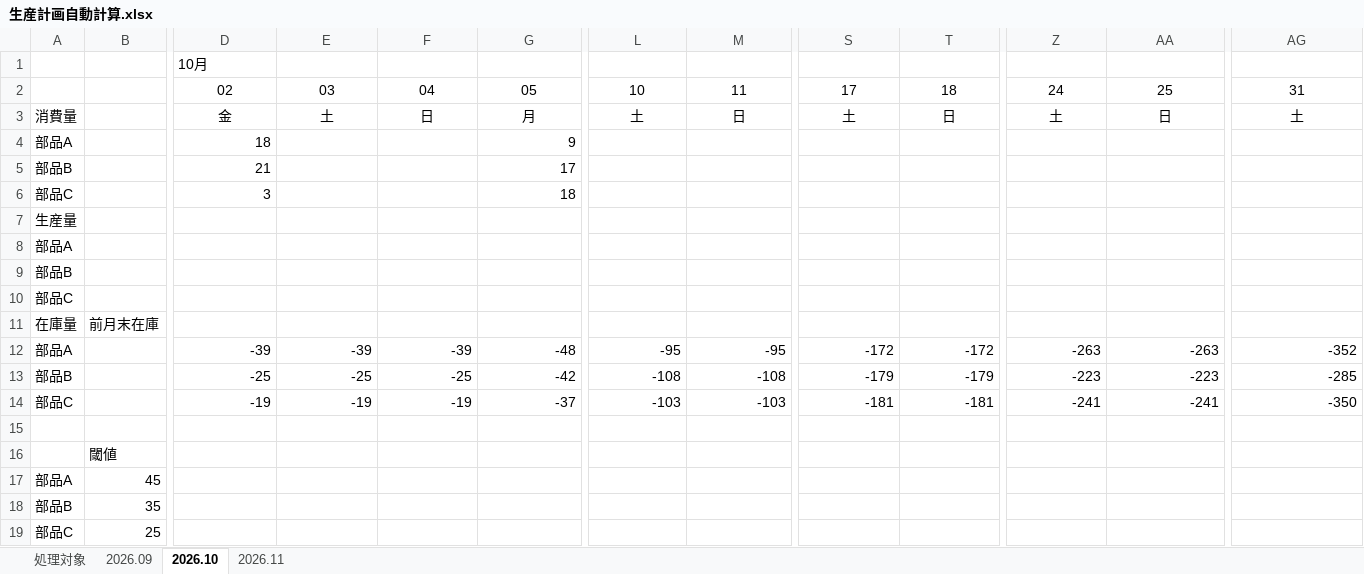
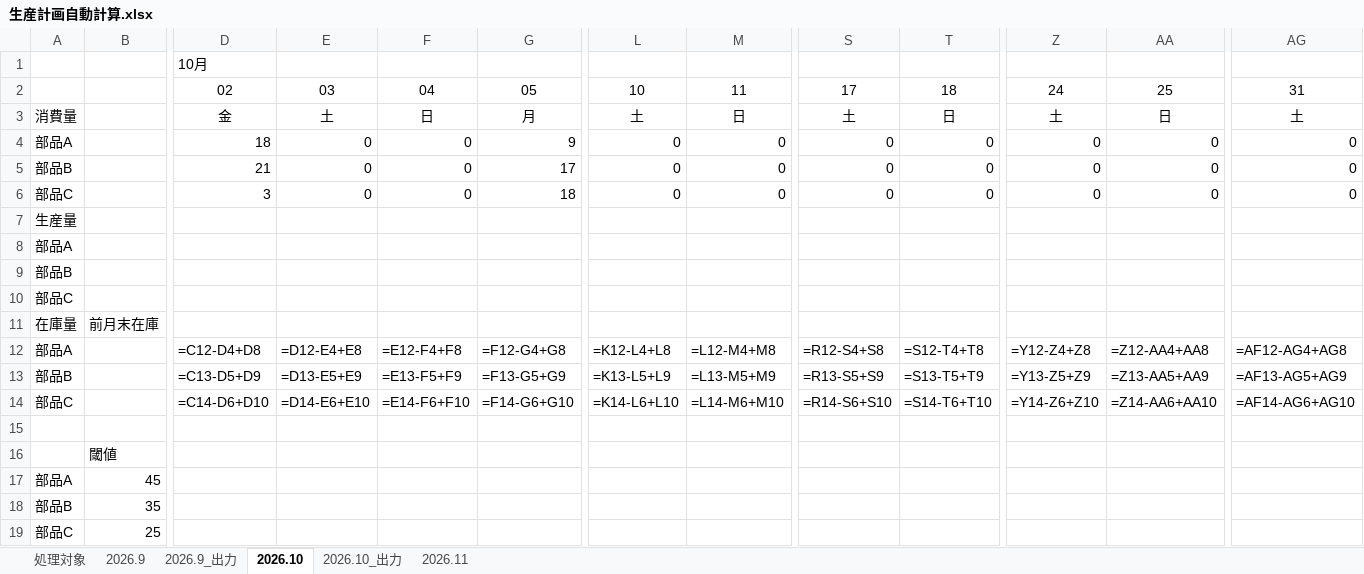
Before and after one commit to Dadboys-202607/Training, an Excel workbook: make_production/生産計画自動計算.xlsx, sheet 2026.10, drawn as a sheet; only a part is shown, gaps mark what is left out; values as stored, in another font and other column widths than the file's, no borders; formulas without a stored value are shown as written; removed rows and columns are numbered as before the commit, all else as after; rows hold the shown columns only; the diff names each change by its address in the sheet, - before the commit and + after, or states it on an @@ line.

```diff
--- a/make_production/生産計画自動計算.xlsx (sheet 2026.10)
+++ b/make_production/生産計画自動計算.xlsx (sheet 2026.10)
-sheet tab: 2026.09
+sheet tab: 2026.9
+sheet tab: 2026.9_出力
+sheet tab: 2026.10_出力
-E4:E6: (empty)
+E4:E6: 0
-F4:F6: (empty)
+F4:F6: 0
-L4:L6: (empty)
+L4:L6: 0
-M4:M6: (empty)
+M4:M6: 0
-S4:S6: (empty)
+S4:S6: 0
-T4:T6: (empty)
+T4:T6: 0
-Z4:Z6: (empty)
+Z4:Z6: 0
-AA4:AA6: (empty)
+AA4:AA6: 0
-AG4:AG6: (empty)
+AG4:AG6: 0
-row 12: 部品A |  | -39 | -39 | -39 | -48 | -95 | -95 | -172 | -172 | -263 | -263 | -352
-row 13: 部品B |  | -25 | -25 | -25 | -42 | -108 | -108 | -179 | -179 | -223 | -223 | -285
-row 14: 部品C |  | -19 | -19 | -19 | -37 | -103 | -103 | -181 | -181 | -241 | -241 | -350
+row 12: 部品A |  | =C12-D4+D8 | =D12-E4+E8 | =E12-F4+F8 | =F12-G4+G8 | =K12-L4+L8 | =L12-M4+M8 | =R12-S4+S8 | =S12-T4+T8 | =Y12-Z4+Z8 | =Z12-AA4+AA8 | =AF12-AG4+AG8
+row 13: 部品B |  | =C13-D5+D9 | =D13-E5+E9 | =E13-F5+F9 | =F13-G5+G9 | =K13-L5+L9 | =L13-M5+M9 | =R13-S5+S9 | =S13-T5+T9 | =Y13-Z5+Z9 | =Z13-AA5+AA9 | =AF13-AG5+AG9
+row 14: 部品C |  | =C14-D6+D10 | =D14-E6+E10 | =E14-F6+F10 | =F14-G6+G10 | =K14-L6+L10 | =L14-M6+M10 | =R14-S6+S10 | =S14-T6+T10 | =Y14-Z6+Z10 | =Z14-AA6+AA10 | =AF14-AG6+AG10
```
Also changed, not shown: sheet 2026.9, sheet 2026.11, 3 other files.
